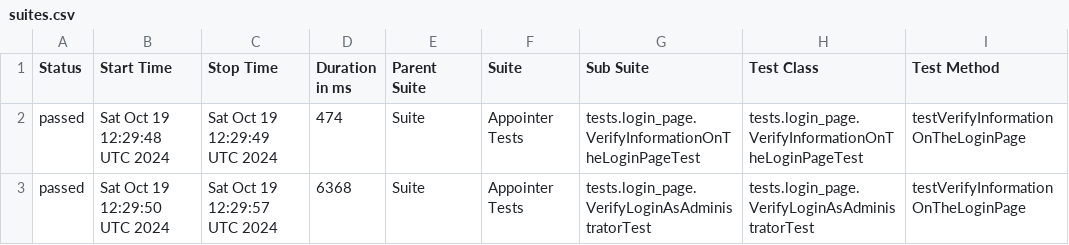
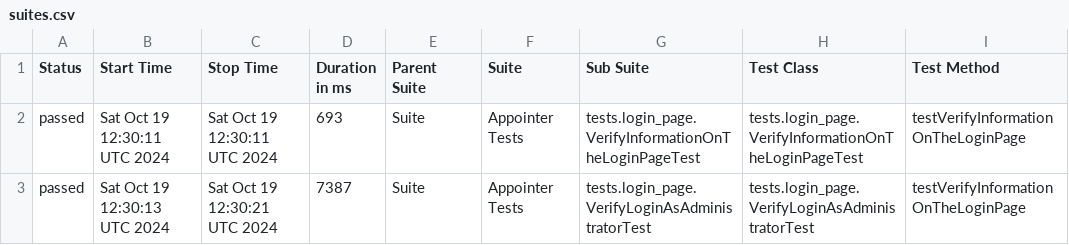
Before and after one commit to vadym-udaltsov/Appointer_Automation, a CSV file: data/suites.csv, drawn as a sheet; only a part is shown; the diff names each change by its address in the sheet, - before the commit and + after, or states it on an @@ line.

```diff
--- a/data/suites.csv
+++ b/data/suites.csv
-B2 (Start Time): Sat Oct 19 12:29:48 UTC 2024
+B2 (Start Time): Sat Oct 19 12:30:11 UTC 2024
-C2 (Stop Time): Sat Oct 19 12:29:49 UTC 2024
+C2 (Stop Time): Sat Oct 19 12:30:11 UTC 2024
-D2 (Duration in ms): 474
+D2 (Duration in ms): 693
-B3 (Start Time): Sat Oct 19 12:29:50 UTC 2024
+B3 (Start Time): Sat Oct 19 12:30:13 UTC 2024
-C3 (Stop Time): Sat Oct 19 12:29:57 UTC 2024
+C3 (Stop Time): Sat Oct 19 12:30:21 UTC 2024
-D3 (Duration in ms): 6368
+D3 (Duration in ms): 7387
```
Also changed, not shown: 18 other files.
